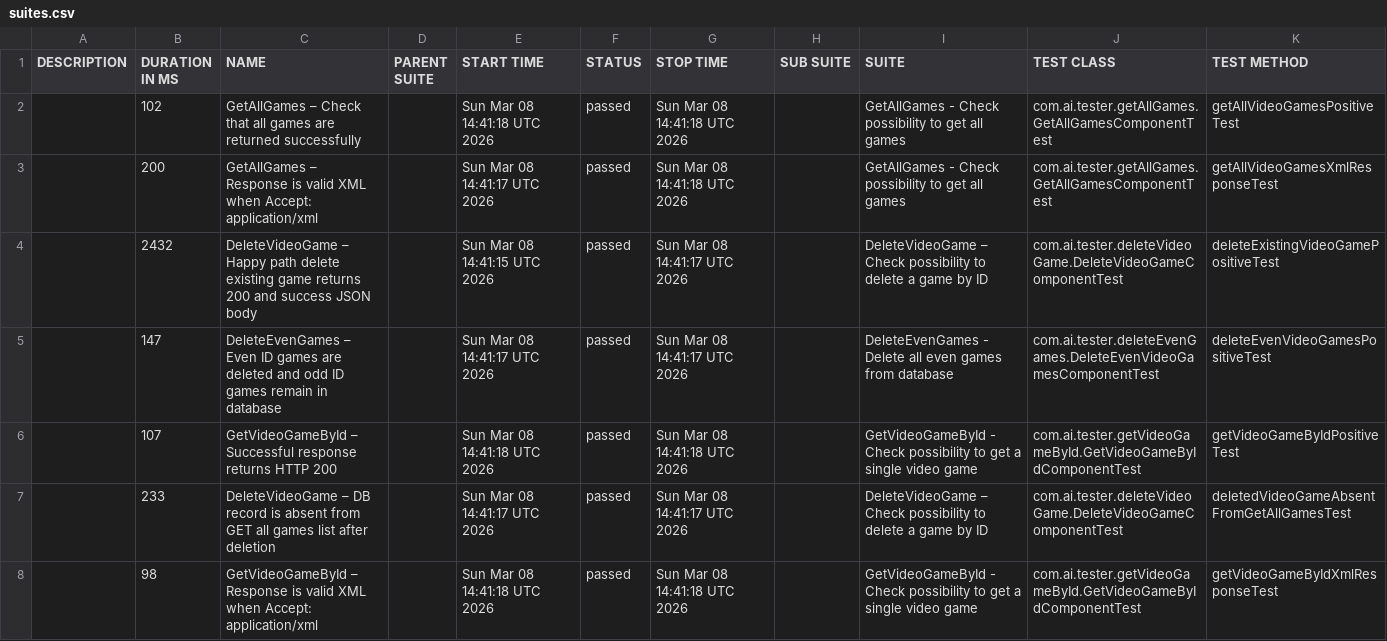
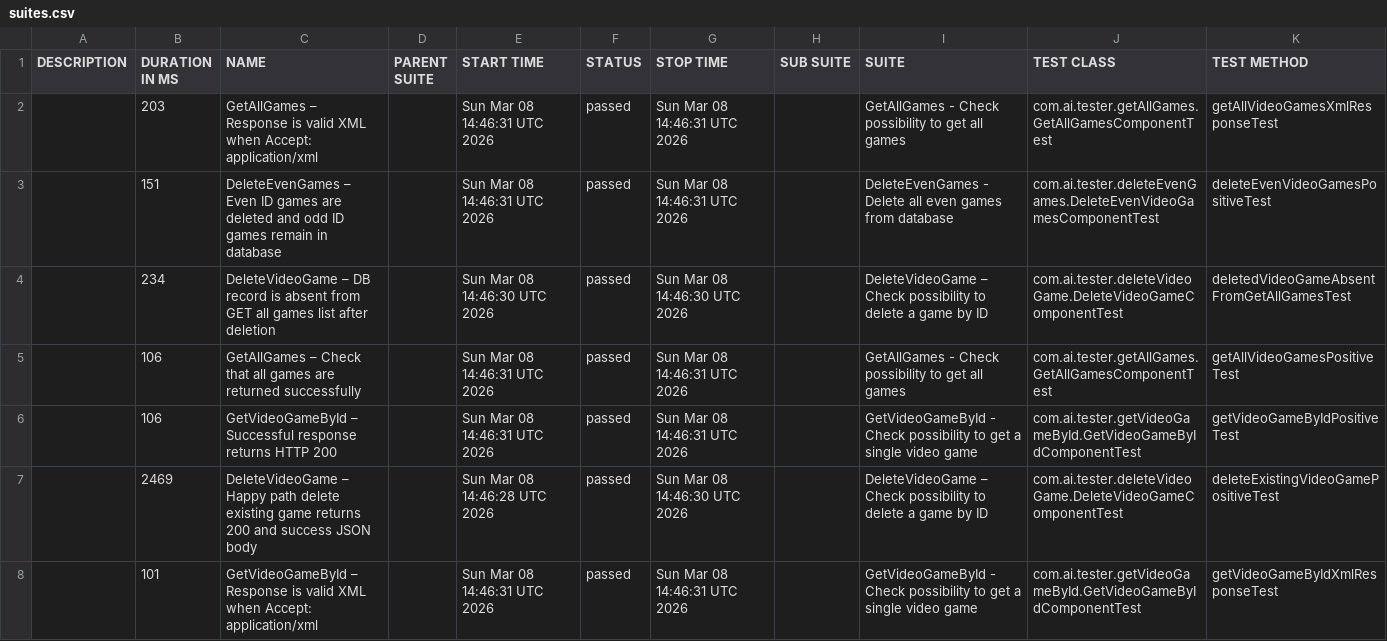
Before and after one commit to ivanKuleshin/VideoGameDB, a CSV file: data/suites.csv, drawn as a sheet.

```diff
--- a/data/suites.csv
+++ b/data/suites.csv
@@ -1,8 +1,8 @@
 "DESCRIPTION","DURATION IN MS","NAME","PARENT SUITE","START TIME","STATUS","STOP TIME","SUB SUITE","SUITE","TEST CLASS","TEST METHOD"
-"","102","GetAllGames – Check that all games are returned successfully","","Sun Mar 08 14:41:18 UTC 2026","passed","Sun Mar 08 14:41:18 UTC 2026","","GetAllGames - Check possibility to get all games","com.ai.tester.getAllGames.GetAllGamesComponentTest","getAllVideoGamesPositiveTest"
-"","200","GetAllGames – Response is valid XML when Accept: application/xml","","Sun Mar 08 14:41:17 UTC 2026","passed","Sun Mar 08 14:41:18 UTC 2026","","GetAllGames - Check possibility to get all games","com.ai.tester.getAllGames.GetAllGamesComponentTest","getAllVideoGamesXmlResponseTest"
-"","2432","DeleteVideoGame – Happy path delete existing game returns 200 and success JSON body","","Sun Mar 08 14:41:15 UTC 2026","passed","Sun Mar 08 14:41:17 UTC 2026","","DeleteVideoGame – Check possibility to delete a game by ID","com.ai.tester.deleteVideoGame.DeleteVideoGameComponentTest","deleteExistingVideoGamePositiveTest"
-"","147","DeleteEvenGames – Even ID games are deleted and odd ID games remain in database","","Sun Mar 08 14:41:17 UTC 2026","passed","Sun Mar 08 14:41:17 UTC 2026","","DeleteEvenGames - Delete all even games from database","com.ai.tester.deleteEvenGames.DeleteEvenVideoGamesComponentTest","deleteEvenVideoGamesPositiveTest"
-"","107","GetVideoGameById – Successful response returns HTTP 200","","Sun Mar 08 14:41:18 UTC 2026","passed","Sun Mar 08 14:41:18 UTC 2026","","GetVideoGameById - Check possibility to get a single video game","com.ai.tester.getVideoGameById.GetVideoGameByIdComponentTest","getVideoGameByIdPositiveTest"
-"","233","DeleteVideoGame – DB record is absent from GET all games list after deletion","","Sun Mar 08 14:41:17 UTC 2026","passed","Sun Mar 08 14:41:17 UTC 2026","","DeleteVideoGame – Check possibility to delete a game by ID","com.ai.tester.deleteVideoGame.DeleteVideoGameComponentTest","deletedVideoGameAbsentFromGetAllGamesTest"
-"","98","GetVideoGameById – Response is valid XML when Accept: application/xml","","Sun Mar 08 14:41:18 UTC 2026","passed","Sun Mar 08 14:41:18 UTC 2026","","GetVideoGameById - Check possibility to get a single video game","com.ai.tester.getVideoGameById.GetVideoGameByIdComponentTest","getVideoGameByIdXmlResponseTest"
+"","203","GetAllGames – Response is valid XML when Accept: application/xml","","Sun Mar 08 14:46:31 UTC 2026","passed","Sun Mar 08 14:46:31 UTC 2026","","GetAllGames - Check possibility to get all games","com.ai.tester.getAllGames.GetAllGamesComponentTest","getAllVideoGamesXmlResponseTest"
+"","151","DeleteEvenGames – Even ID games are deleted and odd ID games remain in database","","Sun Mar 08 14:46:31 UTC 2026","passed","Sun Mar 08 14:46:31 UTC 2026","","DeleteEvenGames - Delete all even games from database","com.ai.tester.deleteEvenGames.DeleteEvenVideoGamesComponentTest","deleteEvenVideoGamesPositiveTest"
+"","234","DeleteVideoGame – DB record is absent from GET all games list after deletion","","Sun Mar 08 14:46:30 UTC 2026","passed","Sun Mar 08 14:46:30 UTC 2026","","DeleteVideoGame – Check possibility to delete a game by ID","com.ai.tester.deleteVideoGame.DeleteVideoGameComponentTest","deletedVideoGameAbsentFromGetAllGamesTest"
+"","106","GetAllGames – Check that all games are returned successfully","","Sun Mar 08 14:46:31 UTC 2026","passed","Sun Mar 08 14:46:31 UTC 2026","","GetAllGames - Check possibility to get all games","com.ai.tester.getAllGames.GetAllGamesComponentTest","getAllVideoGamesPositiveTest"
+"","106","GetVideoGameById – Successful response returns HTTP 200","","Sun Mar 08 14:46:31 UTC 2026","passed","Sun Mar 08 14:46:31 UTC 2026","","GetVideoGameById - Check possibility to get a single video game","com.ai.tester.getVideoGameById.GetVideoGameByIdComponentTest","getVideoGameByIdPositiveTest"
+"","2469","DeleteVideoGame – Happy path delete existing game returns 200 and success JSON body","","Sun Mar 08 14:46:28 UTC 2026","passed","Sun Mar 08 14:46:30 UTC 2026","","DeleteVideoGame – Check possibility to delete a game by ID","com.ai.tester.deleteVideoGame.DeleteVideoGameComponentTest","deleteExistingVideoGamePositiveTest"
+"","101","GetVideoGameById – Response is valid XML when Accept: application/xml","","Sun Mar 08 14:46:31 UTC 2026","passed","Sun Mar 08 14:46:31 UTC 2026","","GetVideoGameById - Check possibility to get a single video game","com.ai.tester.getVideoGameById.GetVideoGameByIdComponentTest","getVideoGameByIdXmlResponseTest"
```
Also changed, not shown: 34 other files.
